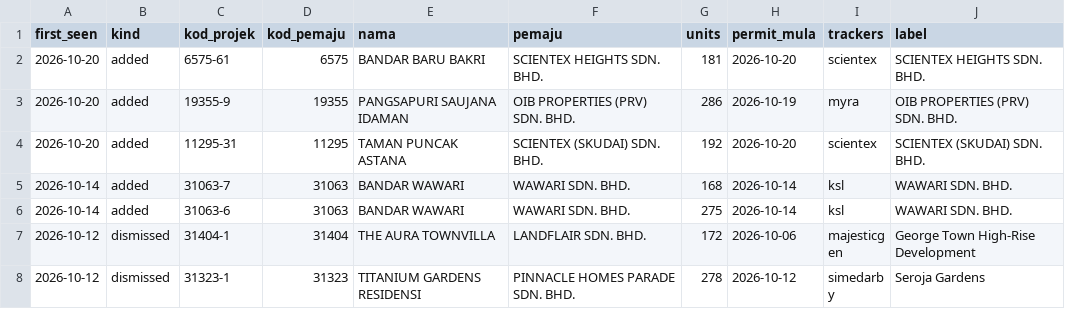
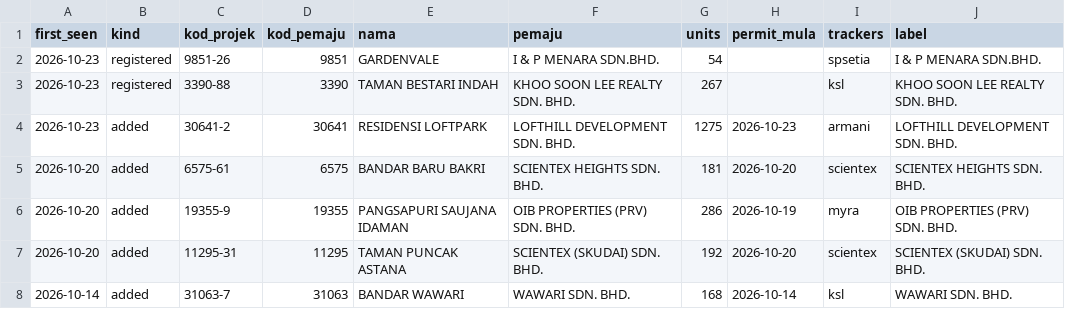
Before and after one commit to smtcu/teduh-tracker, a CSV file: data/teduh_watch.csv, drawn as a sheet; only a part is shown; the shorter side is filled out with more unchanged rows.

Commit message:
Launch watch 2026-10-24

```diff
--- a/data/teduh_watch.csv
+++ b/data/teduh_watch.csv
@@ -1,2 +1,5 @@
 first_seen,kind,kod_projek,kod_pemaju,nama,pemaju,units,permit_mula,trackers,label
+2026-10-23,registered,9851-26,9851,GARDENVALE,I & P MENARA SDN.BHD.,54,,spsetia,I & P MENARA SDN.BHD.
+2026-10-23,registered,3390-88,3390,TAMAN BESTARI INDAH,KHOO SOON LEE REALTY SDN. BHD.,267,,ksl,KHOO SOON LEE REALTY SDN. BHD.
+2026-10-23,added,30641-2,30641,RESIDENSI LOFTPARK,LOFTHILL DEVELOPMENT SDN. BHD.,1275,2026-10-23,armani,LOFTHILL DEVELOPMENT SDN. BHD.
 2026-10-20,added,6575-61,6575,BANDAR BARU BAKRI,SCIENTEX HEIGHTS SDN. BHD.,181,2026-10-20,scientex,SCIENTEX HEIGHTS SDN. BHD.
```
Also changed, not shown: projects.csv, 1 other file.
